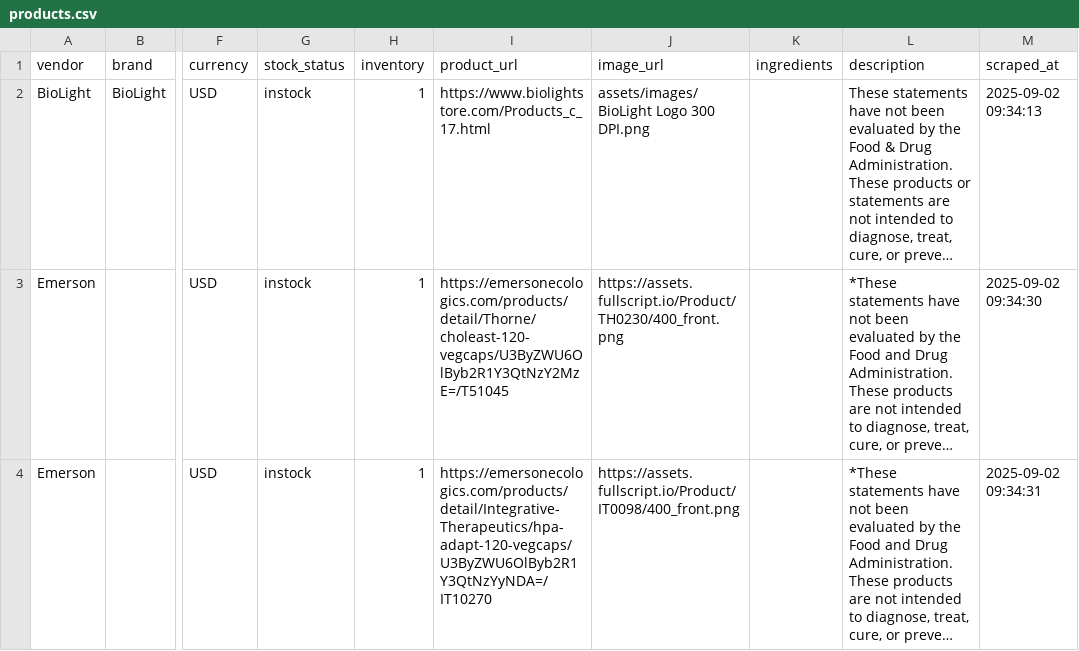
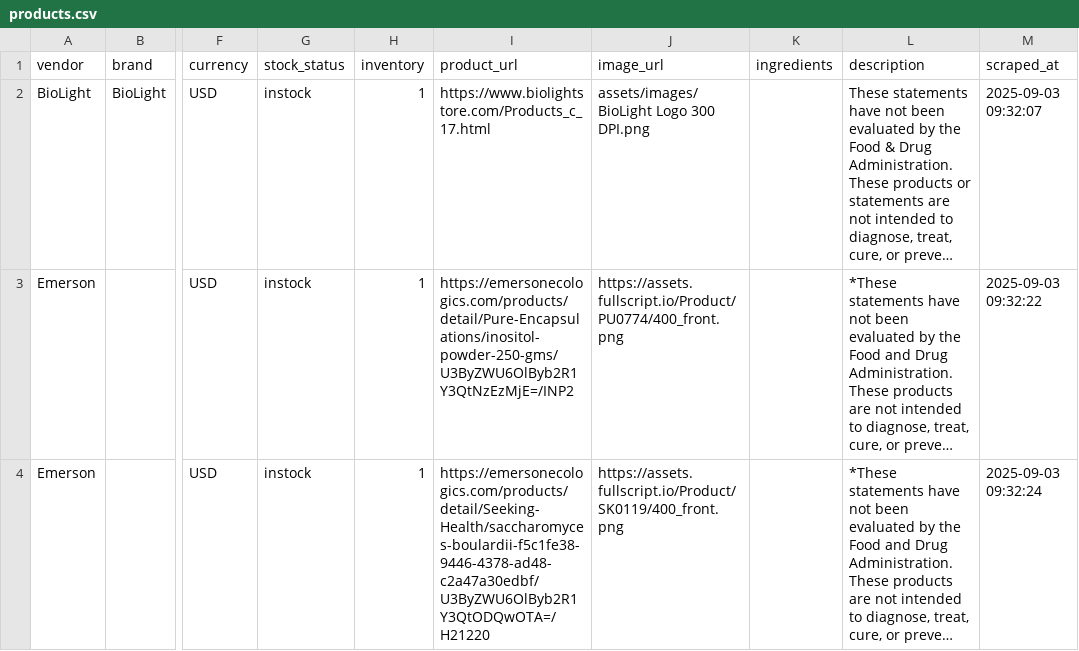
Before and after one commit to remystrong7/supplefind-imports, a CSV file: products.csv, drawn as a sheet; only a part is shown, gaps mark what is left out; long unchanged cells end in …; the diff covers the shown part only; the diff names each change by its address in the sheet, - before the commit and + after, or states it on an @@ line.

```diff
--- a/products.csv
+++ b/products.csv
-M2 (scraped_at): 2025-09-02 09:34:13
+M2 (scraped_at): 2025-09-03 09:32:07
-I3 (product_url): https://emersonecologics.com/products/detail/Thorne/choleast-120-vegcaps/U3ByZWU6OlByb2R1Y3QtNzY2MzE=/T51045
+I3 (product_url): https://emersonecologics.com/products/detail/Pure-Encapsulations/inositol-powder-250-gms/U3ByZWU6OlByb2R1Y3QtNzEzMjE=/INP2
-J3 (image_url): https://assets.fullscript.io/Product/TH0230/400_front.png
+J3 (image_url): https://assets.fullscript.io/Product/PU0774/400_front.png
-M3 (scraped_at): 2025-09-02 09:34:30
+M3 (scraped_at): 2025-09-03 09:32:22
-I4 (product_url): https://emersonecologics.com/products/detail/Integrative-Therapeutics/hpa-adapt-120-vegcaps/U3ByZWU6OlByb2R1Y3QtNzYyNDA=/IT10270
+I4 (product_url): https://emersonecologics.com/products/detail/Seeking-Health/saccharomyces-boulardii-f5c1fe38-9446-4378-ad48-c2a47a30edbf/U3ByZWU6OlByb2R1Y3QtODQwOTA=/H21220
-J4 (image_url): https://assets.fullscript.io/Product/IT0098/400_front.png
+J4 (image_url): https://assets.fullscript.io/Product/SK0119/400_front.png
-M4 (scraped_at): 2025-09-02 09:34:31
+M4 (scraped_at): 2025-09-03 09:32:24
```
Also changed, not shown: 3 added rows and 96 edited cells elsewhere in this file.
